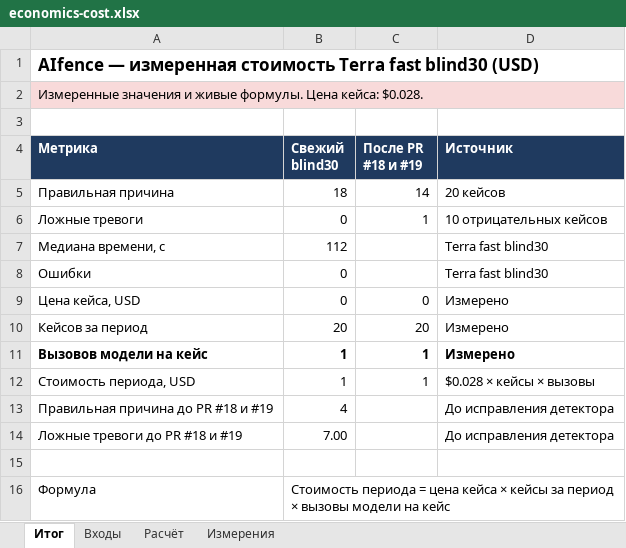
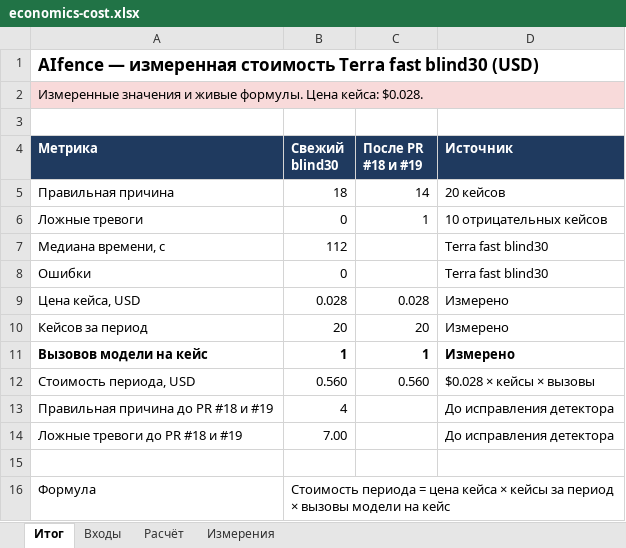
Before and after one commit to megamen32/AIfence, an Excel workbook: docs/submission/economics-cost.xlsx, sheet Итог, drawn as a sheet; values as stored, in another font and other column widths than the file's, no borders; the diff names each change by its address in the sheet, - before the commit and + after, or states it on an @@ line.

Commit message:
docs: record measured blind30 economics

```diff
--- a/docs/submission/economics-cost.xlsx (sheet Итог)
+++ b/docs/submission/economics-cost.xlsx (sheet Итог)
-B9 (Свежий blind30): 0
+B9 (Свежий blind30): 0.028
-C9 (После PR #18 и #19): 0
+C9 (После PR #18 и #19): 0.028
-B12 (Свежий blind30): 1
+B12 (Свежий blind30): 0.560
-C12 (После PR #18 и #19): 1
+C12 (После PR #18 и #19): 0.560
```
Also changed, not shown: sheet Расчёт.
